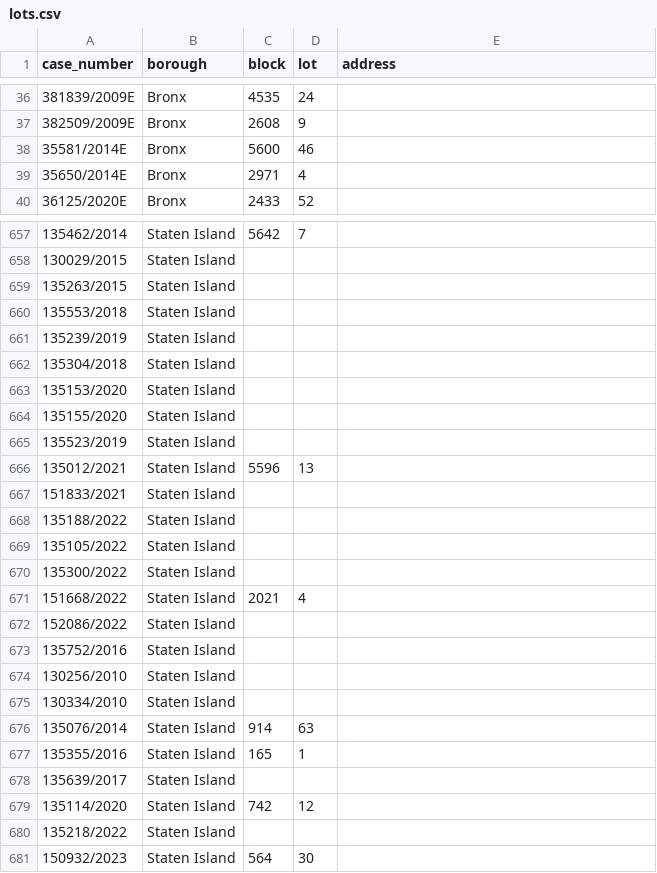
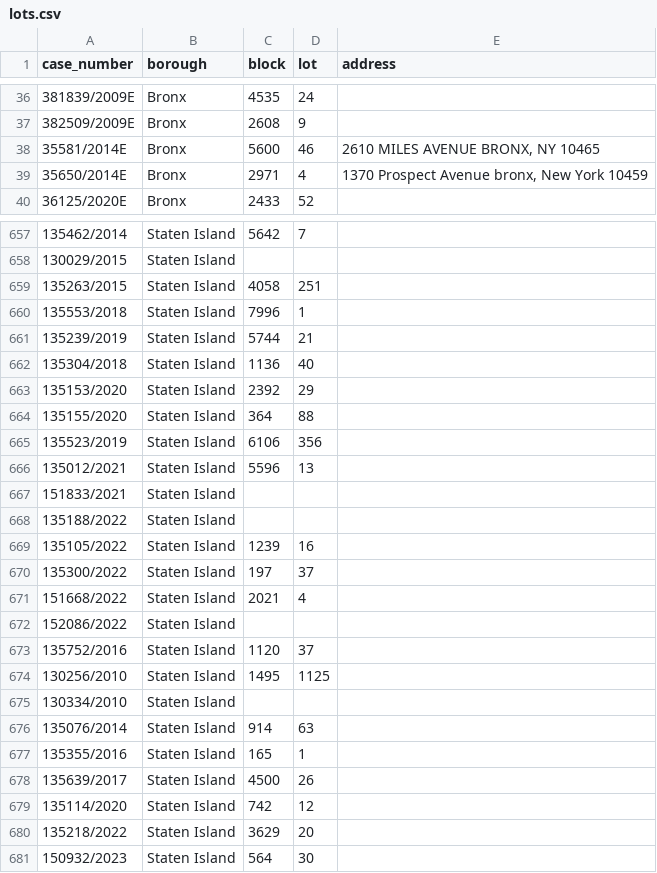
Before and after one commit to ivoytov/manhattan, a CSV file: foreclosures/lots.csv, drawn as a sheet; only a part is shown, gaps mark what is left out; the diff covers the shown part only.

```diff
--- a/foreclosures/lots.csv
+++ b/foreclosures/lots.csv
@@ -37,4 +37,4 @@ case_number,borough,block,lot,address
 382509/2009E,Bronx,2608,9,
-35581/2014E,Bronx,5600,46,
-35650/2014E,Bronx,2971,4,
+35581/2014E,Bronx,5600,46,"2610 MILES AVENUE BRONX, NY 10465"
+35650/2014E,Bronx,2971,4,"1370 Prospect Avenue bronx, New York 10459"
 36125/2020E,Bronx,2433,52,
@@ -658,9 +658,9 @@ case_number,borough,block,lot,address
 130029/2015,Staten Island,,,
-135263/2015,Staten Island,,,
-135553/2018,Staten Island,,,
-135239/2019,Staten Island,,,
-135304/2018,Staten Island,,,
-135153/2020,Staten Island,,,
-135155/2020,Staten Island,,,
-135523/2019,Staten Island,,,
+135263/2015,Staten Island,4058,251,
+135553/2018,Staten Island,7996,1,
+135239/2019,Staten Island,5744,21,
+135304/2018,Staten Island,1136,40,
+135153/2020,Staten Island,2392,29,
+135155/2020,Staten Island,364,88,
+135523/2019,Staten Island,6106,356,
 135012/2021,Staten Island,5596,13,
@@ -668,8 +668,8 @@ case_number,borough,block,lot,address
 135188/2022,Staten Island,,,
-135105/2022,Staten Island,,,
-135300/2022,Staten Island,,,
+135105/2022,Staten Island,1239,16,
+135300/2022,Staten Island,197,37,
 151668/2022,Staten Island,2021,4,
 152086/2022,Staten Island,,,
-135752/2016,Staten Island,,,
-130256/2010,Staten Island,,,
+135752/2016,Staten Island,1120,37,
+130256/2010,Staten Island,1495,1125,
 130334/2010,Staten Island,,,
@@ -677,5 +677,5 @@ case_number,borough,block,lot,address
 135355/2016,Staten Island,165,1,
-135639/2017,Staten Island,,,
+135639/2017,Staten Island,4500,26,
 135114/2020,Staten Island,742,12,
-135218/2022,Staten Island,,,
+135218/2022,Staten Island,3629,20,
 150932/2023,Staten Island,564,30,
```
Also changed, not shown: 50 edited cells elsewhere in this file, foreclosures/cases.csv, 5 other files.
